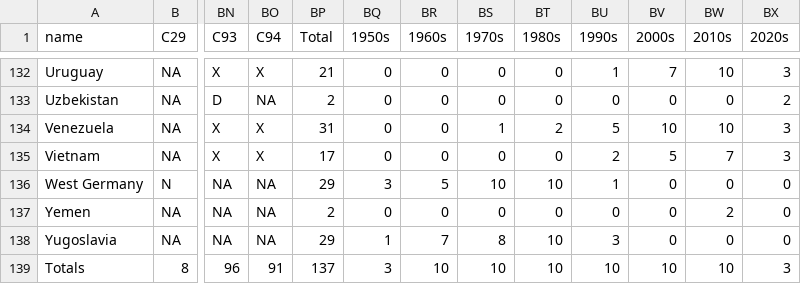
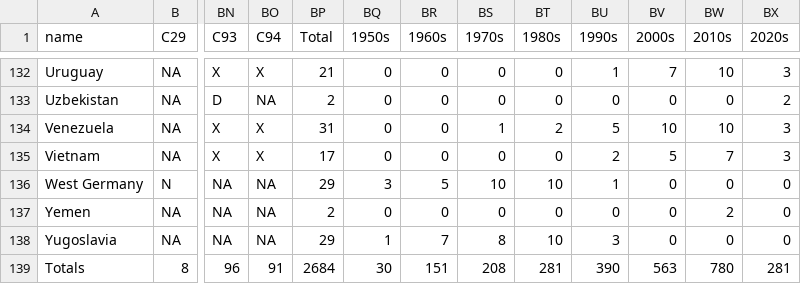
Before and after one commit to jacobmgreer/Film-Tracker, a CSV file: OscarsPlanet/Country-Submissions-by-Year.csv, drawn as a sheet; only a part is shown, gaps mark what is left out; the diff names each change by its address in the sheet, - before the commit and + after, or states it on an @@ line.

Commit message:
Update Country-Submissions-by-Year.csv

```diff
--- a/OscarsPlanet/Country-Submissions-by-Year.csv
+++ b/OscarsPlanet/Country-Submissions-by-Year.csv
-BP139 (Total): 137
+BP139 (Total): 2684
-BQ139 (1950s): 3
+BQ139 (1950s): 30
-BR139 (1960s): 10
+BR139 (1960s): 151
-BS139 (1970s): 10
+BS139 (1970s): 208
-BT139 (1980s): 10
+BT139 (1980s): 281
-BU139 (1990s): 10
+BU139 (1990s): 390
-BV139 (2000s): 10
+BV139 (2000s): 563
-BW139 (2010s): 10
+BW139 (2010s): 780
-BX139 (2020s): 3
+BX139 (2020s): 281
```
